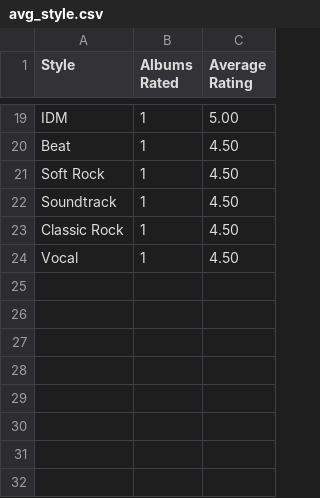
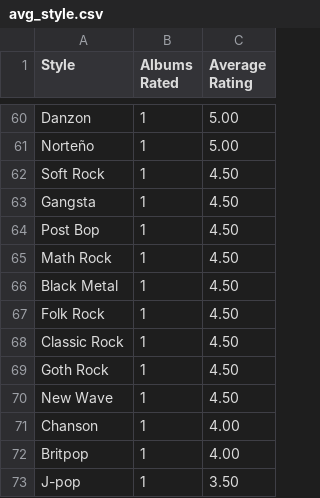
Before and after one commit to litepast/RYS-backend, a CSV file: Data/styles_dashboard/avg_style.csv, drawn as a sheet; only a part is shown, gaps mark what is left out; removed rows and columns are numbered as before the commit, all else as after; the diff covers the shown part only; the diff names each change by its address in the sheet, - before the commit and + after, or states it on an @@ line.

```diff
--- a/Data/styles_dashboard/avg_style.csv
+++ b/Data/styles_dashboard/avg_style.csv
-A60 (Style): IDM
+A60 (Style): Danzon
-row 20: Beat | 1 | 4.50
+row 61: Norteño | 1 | 5.00
+row 63: Gangsta | 1 | 4.50
+row 64: Post Bop | 1 | 4.50
-A65 (Style): Soundtrack
+A65 (Style): Math Rock
+row 66: Black Metal | 1 | 4.50
+row 67: Folk Rock | 1 | 4.50
-A69 (Style): Vocal
+A69 (Style): Goth Rock
+row 70: New Wave | 1 | 4.50
+row 71: Chanson | 1 | 4.00
+row 72: Britpop | 1 | 4.00
+row 73: J-pop | 1 | 3.50
```
Also changed, not shown: 45 added rows, 4 removed rows and 11 edited cells elsewhere in this file, Data/artists_dashboard/artists.csv, Data/artists_dashboard/tooltip.csv, 18 other files.
